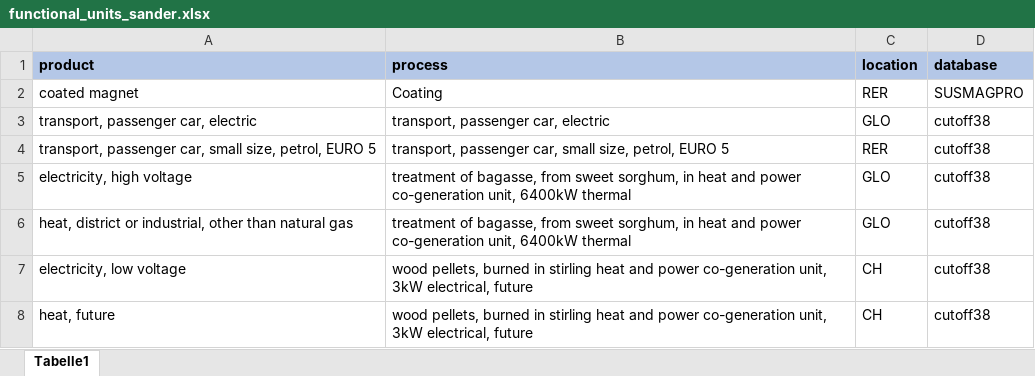
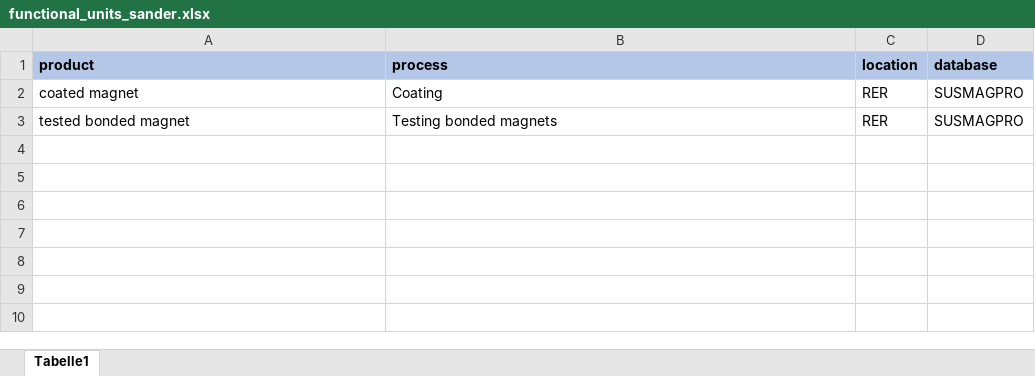
Before and after one commit to dlr-ve-esy/bw_superstructure, an Excel workbook: example/inputs/functional_units_sander.xlsx, sheet Tabelle1, drawn as a sheet; values as stored, in another font and other column widths than the file's, no borders; removed rows and columns are numbered as before the commit, all else as after; the diff names each change by its address in the sheet, - before the commit and + after, or states it on an @@ line.

Commit message:
Additional example inputs

```diff
--- a/example/inputs/functional_units_sander.xlsx (sheet Tabelle1)
+++ b/example/inputs/functional_units_sander.xlsx (sheet Tabelle1)
-row 3: transport, passenger car, electric | transport, passenger car, electric | GLO | cutoff38
-row 4: transport, passenger car, small size, petrol, EURO 5 | transport, passenger car, small size, petrol, EURO 5 | RER | cutoff38
-row 5: electricity, high voltage | treatment of bagasse, from sweet sorghum, in heat and power co-generation unit, 6400kW thermal | GLO | cutoff38
-row 6: heat, district or industrial, other than natural gas | treatment of bagasse, from sweet sorghum, in heat and power co-generation unit, 6400kW thermal | GLO | cutoff38
-row 7: electricity, low voltage | wood pellets, burned in stirling heat and power co-generation unit, 3kW electrical, future | CH | cutoff38
-row 8: heat, future | wood pellets, burned in stirling heat and power co-generation unit, 3kW electrical, future | CH | cutoff38
+row 3: tested bonded magnet | Testing bonded magnets | RER | SUSMAGPRO
```
Also changed, not shown: 1 other file.
